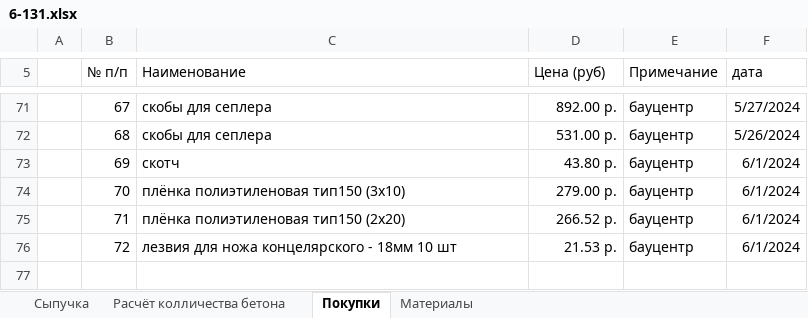
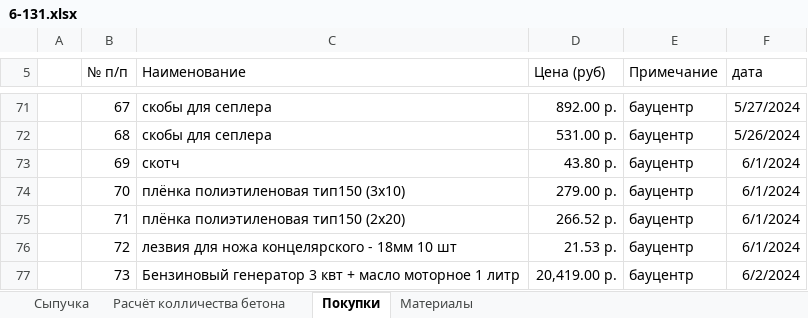
Before and after one commit to zip1982b/my_home, an Excel workbook: 6-131.xlsx, sheet Покупки, drawn as a sheet; only a part is shown, gaps mark what is left out; values as stored, in another font and other column widths than the file's, no borders; table styles not drawn; the diff names each change by its address in the sheet, - before the commit and + after, or states it on an @@ line.

Commit message:
добавил в покупки бензогенератор + масло моторное 1 литр

```diff
--- a/6-131.xlsx (sheet Покупки)
+++ b/6-131.xlsx (sheet Покупки)
+row 77:  | 73 | Бензиновый генератор 3 квт + масло моторное 1 литр | 20,419.00 р. | бауцентр | 6/2/2024
```
